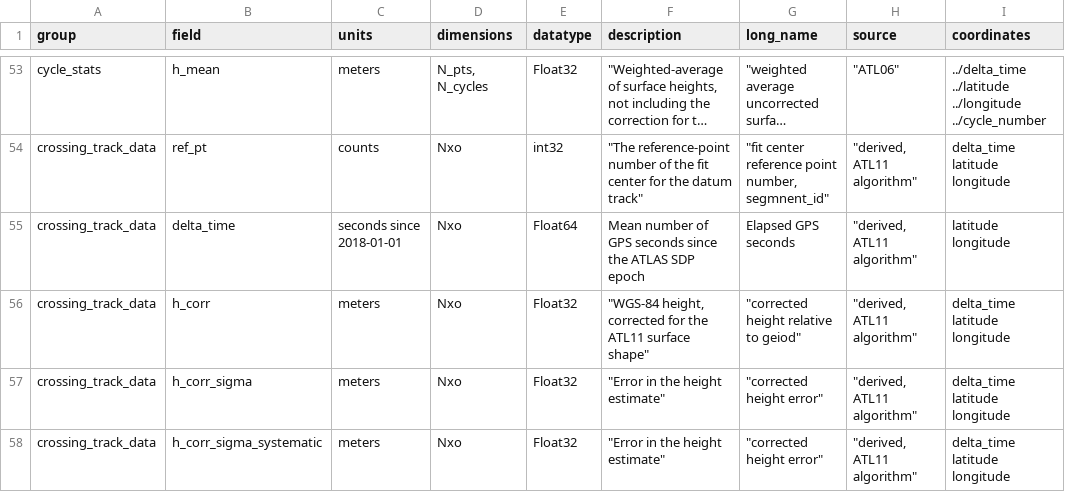
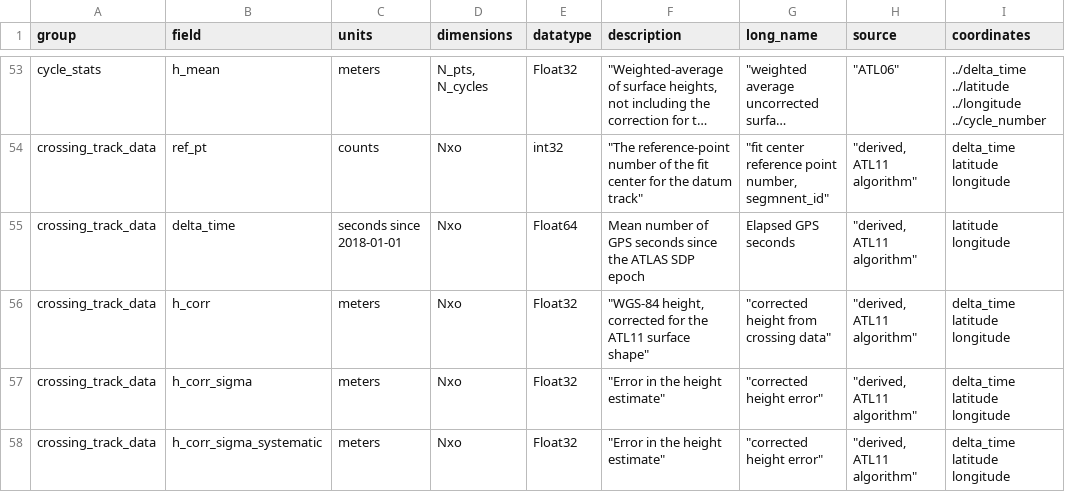
Before and after one commit to suzanne64/ATL11, a CSV file: ATL11/package_data/ATL11_output_attrs.csv, drawn as a sheet; only a part is shown, gaps mark what is left out; long unchanged cells end in ….

Commit message:
update attributes for crossing track h_corr

```diff
--- a/ATL11/package_data/ATL11_output_attrs.csv
+++ b/ATL11/package_data/ATL11_output_attrs.csv
@@ -55,3 +55,3 @@ crossing_track_data,ref_pt,counts,Nxo,int32,"""The reference-point number of the
 crossing_track_data,delta_time,seconds since 2018-01-01,Nxo,Float64,"Mean number of GPS seconds since the ATLAS SDP epoch","Elapsed GPS seconds","""derived, ATL11 algorithm""",latitude longitude
-crossing_track_data,h_corr,meters,Nxo,Float32,"""WGS-84 height, corrected for the ATL11 surface shape""","""corrected height relative to geiod""","""derived, ATL11 algorithm""",delta_time latitude longitude
+crossing_track_data,h_corr,meters,Nxo,Float32,"""WGS-84 height, corrected for the ATL11 surface shape""","""corrected height from crossing data""","""derived, ATL11 algorithm""",delta_time latitude longitude
 crossing_track_data,h_corr_sigma,meters,Nxo,Float32,"""Error in the height estimate""","""corrected height error""","""derived, ATL11 algorithm""",delta_time latitude longitude
```
Also changed, not shown: 1 other file.
